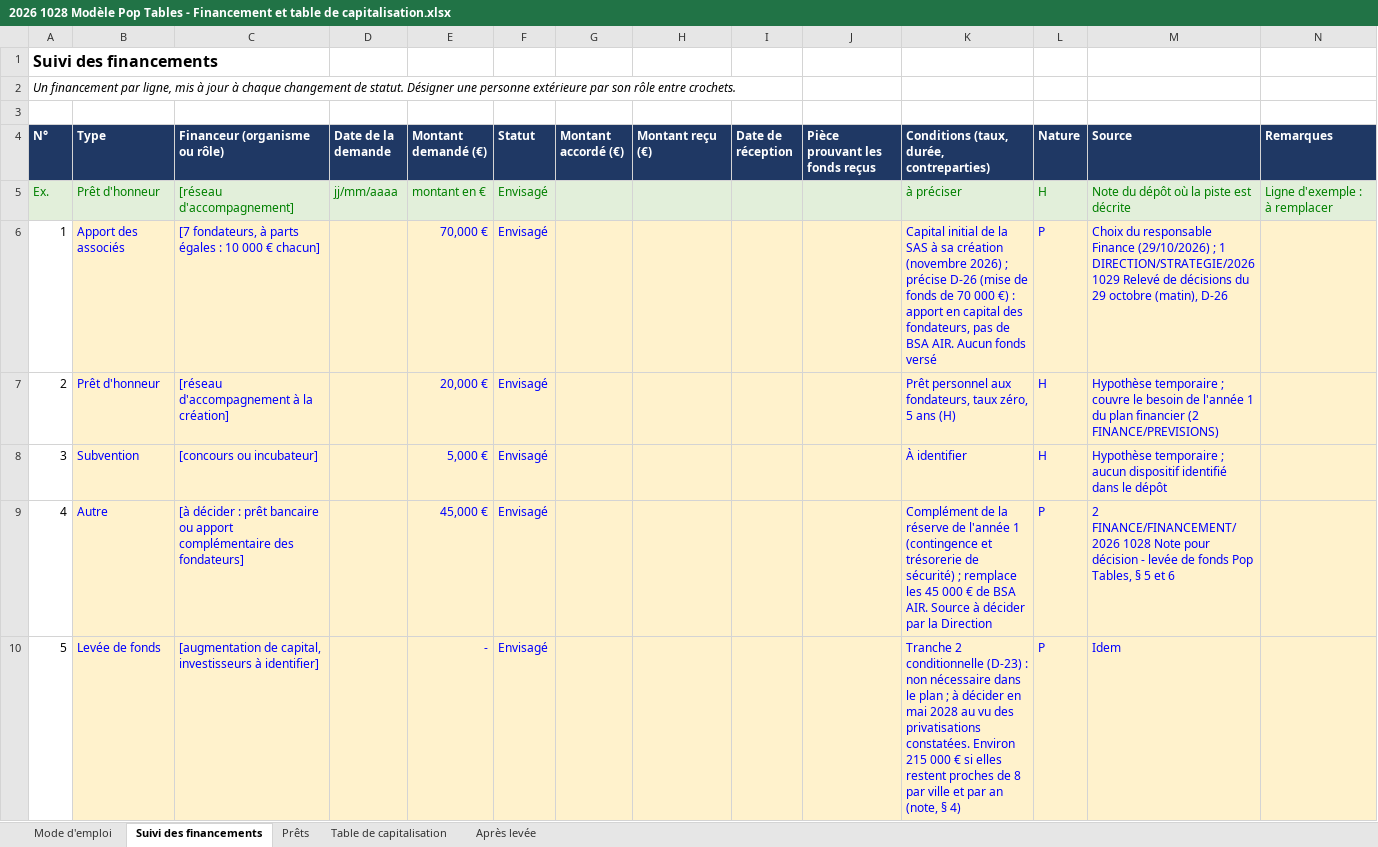
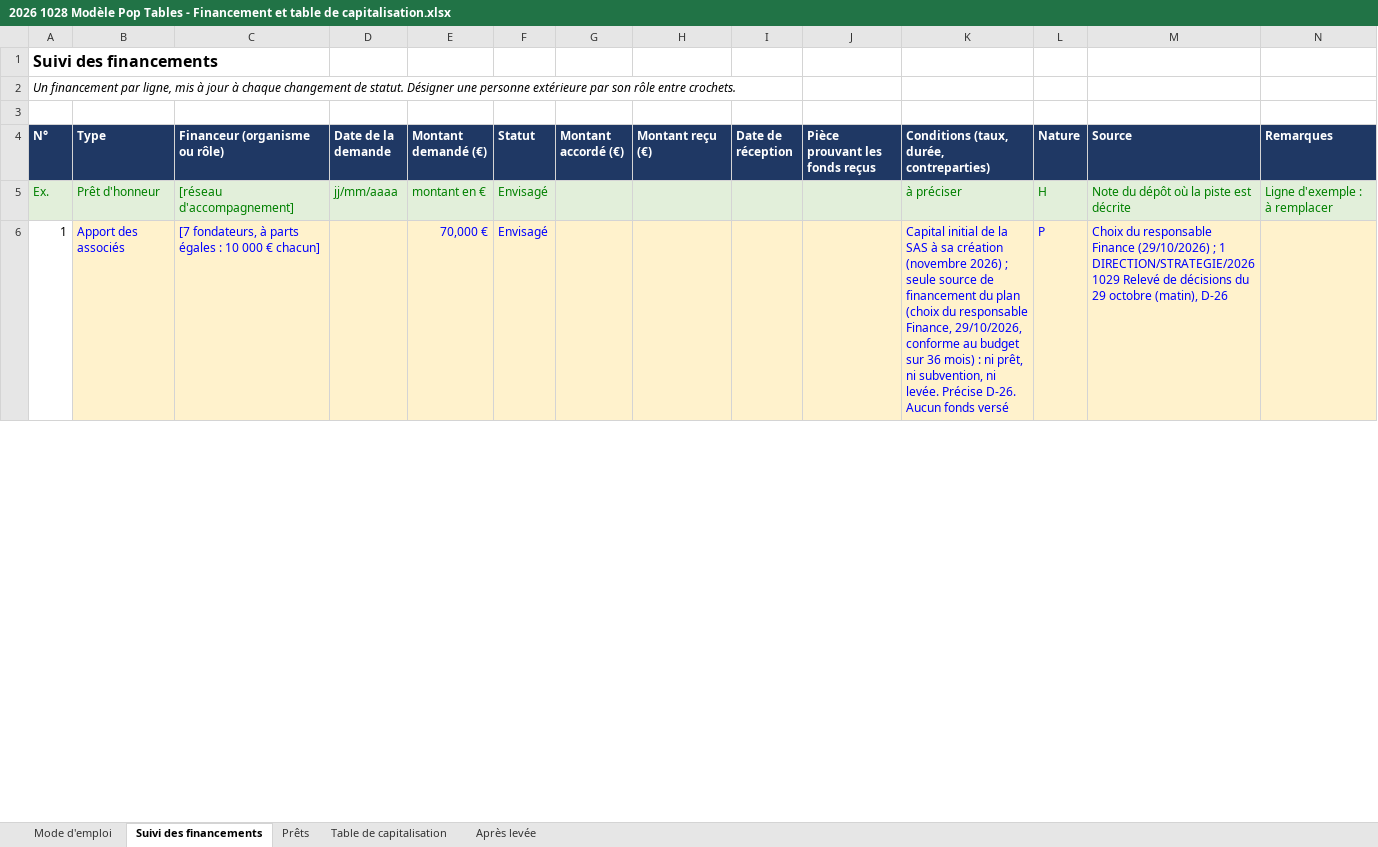
Before and after one commit to Laetitiarv/HEC-GEMM-Groupe-7, an Excel workbook: 2 FINANCE/FINANCEMENT/2026 1028 Modèle Pop Tables - Financement et table de capitalisation.xlsx, sheet Suivi des financements, drawn as a sheet; only a part is shown; values as stored, in another font and other column widths than the file's, no borders; removed rows and columns are numbered as before the commit, all else as after; the diff covers the shown part only; the diff names each change by its address in the sheet, - before the commit and + after, or states it on an @@ line.

```diff
--- a/2 FINANCE/FINANCEMENT/2026 1028 Modèle Pop Tables - Financement et table de capitalisation.xlsx (sheet Suivi des financements)
+++ b/2 FINANCE/FINANCEMENT/2026 1028 Modèle Pop Tables - Financement et table de capitalisation.xlsx (sheet Suivi des financements)
-K6: …2026) ; précise D-26 (mise de fonds de 70 000 €) : apport en capital des fondateurs, pas de BSA AIR. Aucun fonds…
+K6: …2026) ; seule source de financement du plan (choix du responsable Finance, 29/10/2026, conforme au budget sur 36 mois) : ni prêt, ni subvention, ni levée. Précise D-26. Aucun fonds…
-row 7: 2 | Prêt d'honneur | [réseau d'accompagnement à la création] |  | 20,000 € | Envisagé |  |  |  |  | Prêt personnel aux fondateurs, taux zéro, 5 ans (H) | H | Hypothèse temporaire ; couvre le besoin de l'année 1 du plan financier (2 FINANCE/PREVISIONS)
-row 8: 3 | Subvention | [concours ou incubateur] |  | 5,000 € | Envisagé |  |  |  |  | À identifier | H | Hypothèse temporaire ; aucun dispositif identifié dans le dépôt
-row 9: 4 | Autre | [à décider : prêt bancaire ou apport complémentaire des fondateurs] |  | 45,000 € | Envisagé |  |  |  |  | Complément de la réserve de l'année 1 (contingence et trésorerie de sécurité) ; remplace les 45 000 € de BSA AIR. Source à décider par la Direction | P | 2 FINANCE/FINANCEMENT/2026 1028 Note pour décision - levée de fonds Pop Tables, § 5 et 6
-row 10: 5 | Levée de fonds | [augmentation de capital, investisseurs à identifier] |  | - | Envisagé |  |  |  |  | Tranche 2 conditionnelle (D-23) : non nécessaire dans le plan ; à décider en mai 2028 au vu des privatisations constatées. Environ 215 000 € si elles restent proches de 8 par ville et par an (note, § 4) | P | Idem
```
Also changed, not shown: 4 added rows and 4 edited cells elsewhere in this sheet, sheet Prêts, sheet Après levée, sheet Mode d'emploi, formulas that keep their value, 5 other files.
